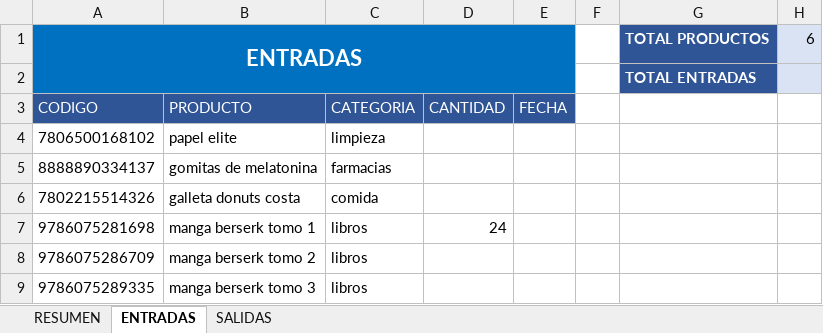
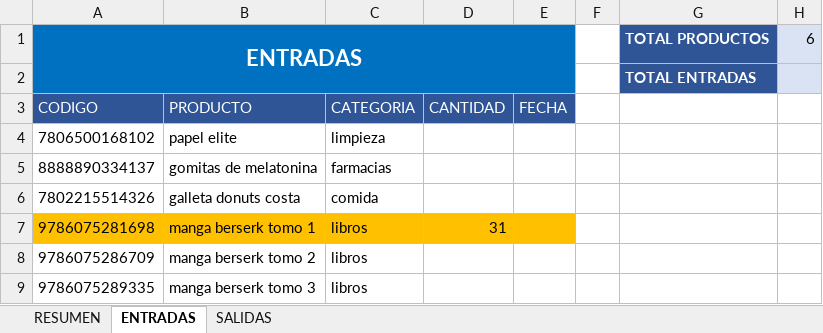
Before and after one commit to LeoQuark/control_inventario_zg, an Excel workbook: data/inventory.xlsx, sheet ENTRADAS, drawn as a sheet; values as stored, in another font and other column widths than the file's, no borders; the diff names each change by its address in the sheet, - before the commit and + after, or states it on an @@ line.

```diff
--- a/data/inventory.xlsx (sheet ENTRADAS)
+++ b/data/inventory.xlsx (sheet ENTRADAS)
-A7:E7 fill: none
+A7:E7 fill: #FFC000
-D7: 24
+D7: 31
```
Also changed, not shown: sheet SALIDAS, sheet RESUMEN, 12 other files.
